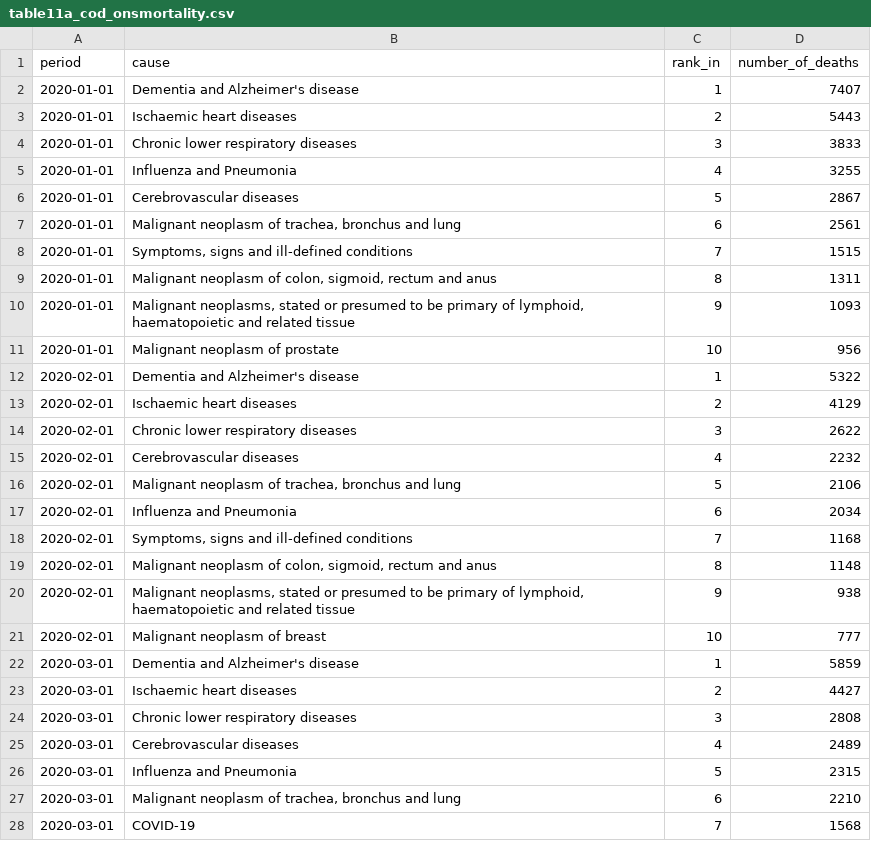
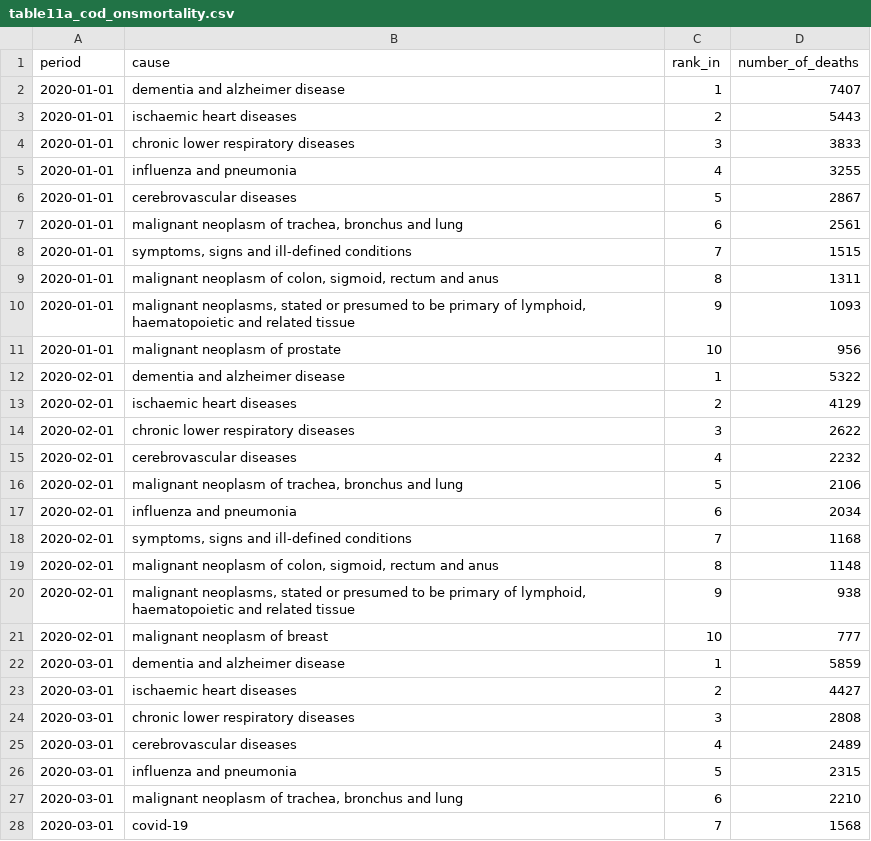
Before and after one commit to opensafely/deaths-at-home-covid19, a CSV file: docs/ons_comparison_data/table11a_cod_onsmortality.csv, drawn as a sheet; only a part is shown; the diff covers the shown part only.

Commit message:
Tidy cause of death comparison
Resolve mismatched cause names

```diff
--- a/docs/ons_comparison_data/table11a_cod_onsmortality.csv
+++ b/docs/ons_comparison_data/table11a_cod_onsmortality.csv
@@ -1,28 +1,28 @@
 period,cause,rank_in,number_of_deaths
-2020-01-01,Dementia and Alzheimer's disease,1,7407
-2020-01-01,Ischaemic heart diseases,2,5443
-2020-01-01,Chronic lower respiratory diseases,3,3833
-2020-01-01,Influenza and Pneumonia,4,3255
-2020-01-01,Cerebrovascular diseases,5,2867
-2020-01-01,"Malignant neoplasm of trachea, bronchus and lung",6,2561
-2020-01-01,"Symptoms, signs and ill-defined conditions",7,1515
-2020-01-01,"Malignant neoplasm of colon, sigmoid, rectum and anus",8,1311
-2020-01-01,"Malignant neoplasms, stated or presumed to be primary of lymphoid, haematopoietic and related tissue",9,1093
-2020-01-01,Malignant neoplasm of prostate,10,956
-2020-02-01,Dementia and Alzheimer's disease,1,5322
-2020-02-01,Ischaemic heart diseases,2,4129
-2020-02-01,Chronic lower respiratory diseases,3,2622
-2020-02-01,Cerebrovascular diseases,4,2232
-2020-02-01,"Malignant neoplasm of trachea, bronchus and lung",5,2106
-2020-02-01,Influenza and Pneumonia,6,2034
-2020-02-01,"Symptoms, signs and ill-defined conditions",7,1168
-2020-02-01,"Malignant neoplasm of colon, sigmoid, rectum and anus",8,1148
-2020-02-01,"Malignant neoplasms, stated or presumed to be primary of lymphoid, haematopoietic and related tissue",9,938
-2020-02-01,Malignant neoplasm of breast,10,777
-2020-03-01,Dementia and Alzheimer's disease,1,5859
-2020-03-01,Ischaemic heart diseases,2,4427
-2020-03-01,Chronic lower respiratory diseases,3,2808
-2020-03-01,Cerebrovascular diseases,4,2489
-2020-03-01,Influenza and Pneumonia,5,2315
-2020-03-01,"Malignant neoplasm of trachea, bronchus and lung",6,2210
-2020-03-01,COVID-19,7,1568
+2020-01-01,dementia and alzheimer disease,1,7407
+2020-01-01,ischaemic heart diseases,2,5443
+2020-01-01,chronic lower respiratory diseases,3,3833
+2020-01-01,influenza and pneumonia,4,3255
+2020-01-01,cerebrovascular diseases,5,2867
+2020-01-01,"malignant neoplasm of trachea, bronchus and lung",6,2561
+2020-01-01,"symptoms, signs and ill-defined conditions",7,1515
+2020-01-01,"malignant neoplasm of colon, sigmoid, rectum and anus",8,1311
+2020-01-01,"malignant neoplasms, stated or presumed to be primary of lymphoid, haematopoietic and related tissue",9,1093
+2020-01-01,malignant neoplasm of prostate,10,956
+2020-02-01,dementia and alzheimer disease,1,5322
+2020-02-01,ischaemic heart diseases,2,4129
+2020-02-01,chronic lower respiratory diseases,3,2622
+2020-02-01,cerebrovascular diseases,4,2232
+2020-02-01,"malignant neoplasm of trachea, bronchus and lung",5,2106
+2020-02-01,influenza and pneumonia,6,2034
+2020-02-01,"symptoms, signs and ill-defined conditions",7,1168
+2020-02-01,"malignant neoplasm of colon, sigmoid, rectum and anus",8,1148
+2020-02-01,"malignant neoplasms, stated or presumed to be primary of lymphoid, haematopoietic and related tissue",9,938
+2020-02-01,malignant neoplasm of breast,10,777
+2020-03-01,dementia and alzheimer disease,1,5859
+2020-03-01,ischaemic heart diseases,2,4427
+2020-03-01,chronic lower respiratory diseases,3,2808
+2020-03-01,cerebrovascular diseases,4,2489
+2020-03-01,influenza and pneumonia,5,2315
+2020-03-01,"malignant neoplasm of trachea, bronchus and lung",6,2210
+2020-03-01,covid-19,7,1568
```
Also changed, not shown: 113 edited cells elsewhere in this file, 5 other files.
